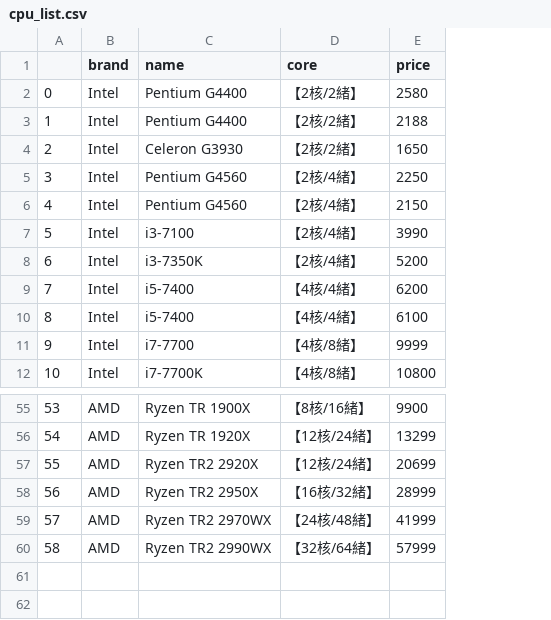
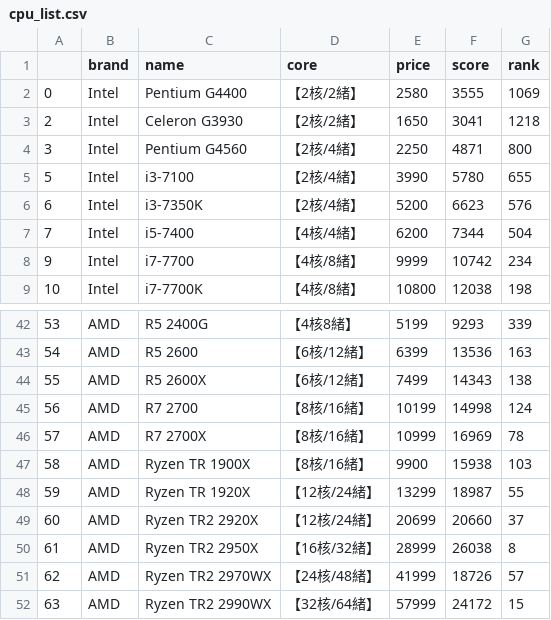
Before and after one commit to D0683406/DeepBowl, a CSV file: DATA/cpu_list.csv, drawn as a sheet; only a part is shown, gaps mark what is left out; removed rows and columns are numbered as before the commit, all else as after; the diff covers the shown part only; the diff names each change by its address in the sheet, - before the commit and + after, or states it on an @@ line.

```diff
--- a/DATA/cpu_list.csv
+++ b/DATA/cpu_list.csv
+column F (score), rows 2-9: 3555 | 3041 | 4871 | 5780 | 6623 | 7344 | 10742 | 12038; rows 42-47: 9293 | 13536 | 14343 | 14998 | 16969 | 15938
+column G (rank), rows 2-9: 1069 | 1218 | 800 | 655 | 576 | 504 | 234 | 198; rows 42-47: 339 | 163 | 138 | 124 | 78 | 103
-row 3: 1 | Intel | Pentium G4400 | 【2核/2緒】 | 2188
-row 6: 4 | Intel | Pentium G4560 | 【2核/4緒】 | 2150
-row 10: 8 | Intel | i5-7400 | 【4核/4緒】 | 6100
-C42 (name): Ryzen TR 1900X
+C42 (name): R5 2400G
-D42 (core): 【8核/16緒】
+D42 (core): 【4核8緒】
-E42 (price): 9900
+E42 (price): 5199
-C43 (name): Ryzen TR 1920X
+C43 (name): R5 2600
-D43:D44 (core): 【12核/24緒】
+D43:D44 (core): 【6核/12緒】
-E43 (price): 13299
+E43 (price): 6399
-C44 (name): Ryzen TR2 2920X
+C44 (name): R5 2600X
-E44 (price): 20699
+E44 (price): 7499
-C45 (name): Ryzen TR2 2950X
+C45 (name): R7 2700
-D45 (core): 【16核/32緒】
+D45 (core): 【8核/16緒】
-E45 (price): 28999
+E45 (price): 10199
-C46 (name): Ryzen TR2 2970WX
+C46 (name): R7 2700X
-D46 (core): 【24核/48緒】
+D46 (core): 【8核/16緒】
-E46 (price): 41999
+E46 (price): 10999
-C47 (name): Ryzen TR2 2990WX
+C47 (name): Ryzen TR 1900X
-D47 (core): 【32核/64緒】
+D47 (core): 【8核/16緒】
-E47 (price): 57999
+E47 (price): 9900
+row 48: 59 | AMD | Ryzen TR 1920X | 【12核/24緒】 | 13299 | 18987 | 55
+row 49: 60 | AMD | Ryzen TR2 2920X | 【12核/24緒】 | 20699 | 20660 | 37
+row 50: 61 | AMD | Ryzen TR2 2950X | 【16核/32緒】 | 28999 | 26038 | 8
+row 51: 62 | AMD | Ryzen TR2 2970WX | 【24核/48緒】 | 41999 | 18726 | 57
+row 52: 63 | AMD | Ryzen TR2 2990WX | 【32核/64緒】 | 57999 | 24172 | 15
```
Also changed, not shown: 10 removed rows and 35 edited cells elsewhere in this file, 3 other files.
